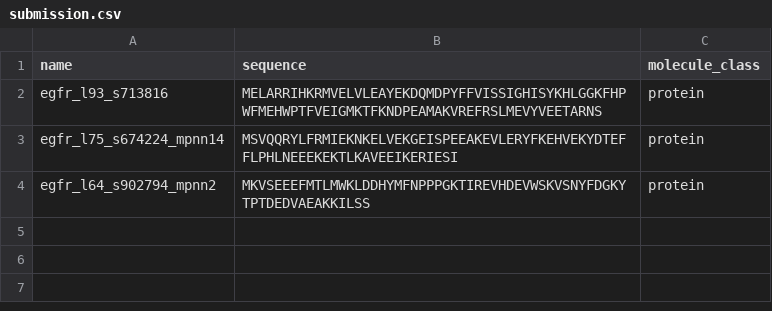
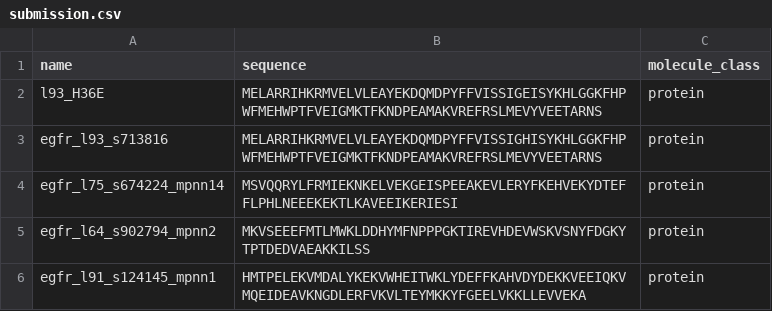
Before and after one commit to norrischarles207-commits/adaptyv-2026, a CSV file: challenges/egfr/submission.csv, drawn as a sheet.

```diff
--- a/challenges/egfr/submission.csv
+++ b/challenges/egfr/submission.csv
@@ -1,2 +1,3 @@
 name,sequence,molecule_class
+l93_H36E,MELARRIHKRMVELVLEAYEKDQMDPYFFVISSIGEISYKHLGGKFHPWFMEHWPTFVEIGMKTFKNDPEAMAKVREFRSLMEVYVEETARNS,protein
 egfr_l93_s713816,MELARRIHKRMVELVLEAYEKDQMDPYFFVISSIGHISYKHLGGKFHPWFMEHWPTFVEIGMKTFKNDPEAMAKVREFRSLMEVYVEETARNS,protein
@@ -4 +5,2 @@ egfr_l75_s674224_mpnn14,MSVQQRYLFRMIEKNKELVEKGEISPEEAKEVLERYFKEHVEKYDTEFFLPHLNEE
 egfr_l64_s902794_mpnn2,MKVSEEEFMTLMWKLDDHYMFNPPPGKTIREVHDEVWSKVSNYFDGKYTPTDEDVAEAKKILSS,protein
+egfr_l91_s124145_mpnn1,HMTPELEKVMDALYKEKVWHEITWKLYDEFFKAHVDYDEKKVEEIQKVMQEIDEAVKNGDLERFVKVLTEYMKKYFGEELVKKLLEVVEKA,protein
```
